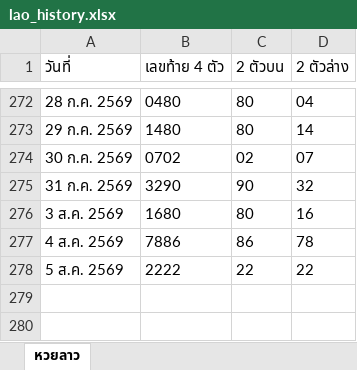
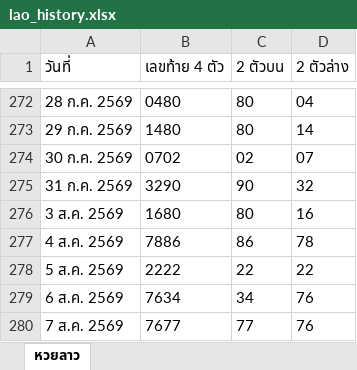
Before and after one commit to thitiphorn-data/lekdee-lao-lottery, an Excel workbook: lao_history.xlsx, sheet หวยลาว, drawn as a sheet; only a part is shown, gaps mark what is left out; values as stored, in another font and other column widths than the file's, no borders; the diff names each change by its address in the sheet, - before the commit and + after, or states it on an @@ line.

```diff
--- a/lao_history.xlsx (sheet หวยลาว)
+++ b/lao_history.xlsx (sheet หวยลาว)
+row 279: 6 ส.ค. 2569 | 7634 | 34 | 76
+row 280: 7 ส.ค. 2569 | 7677 | 77 | 76
```
Also changed, not shown: hanoi_history.xlsx, 6 other files.
